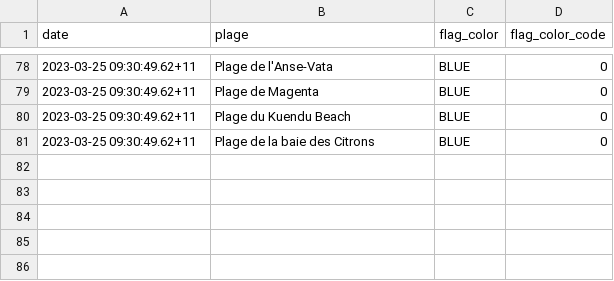
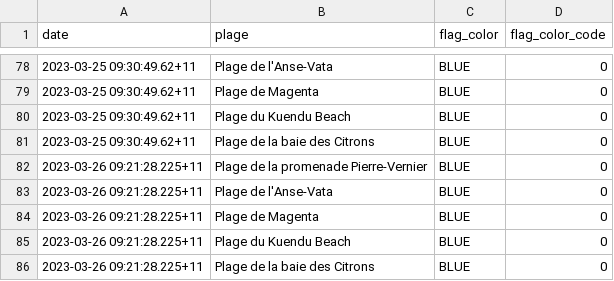
Before and after one commit to adriens/odata-eaux-baignade-noumea, a CSV file: data/historic.csv, drawn as a sheet; only a part is shown, gaps mark what is left out.

Commit message:
💾 Daily kaggle update, cf #1

```diff
--- a/data/historic.csv
+++ b/data/historic.csv
@@ -81 +81,6 @@ date,plage,flag_color,flag_color_code
 2023-03-25 09:30:49.62+11,Plage de la baie des Citrons,BLUE,0
+2023-03-26 09:21:28.225+11,Plage de la promenade Pierre-Vernier,BLUE,0
+2023-03-26 09:21:28.225+11,Plage de l'Anse-Vata,BLUE,0
+2023-03-26 09:21:28.225+11,Plage de Magenta,BLUE,0
+2023-03-26 09:21:28.225+11,Plage du Kuendu Beach,BLUE,0
+2023-03-26 09:21:28.225+11,Plage de la baie des Citrons,BLUE,0
```
